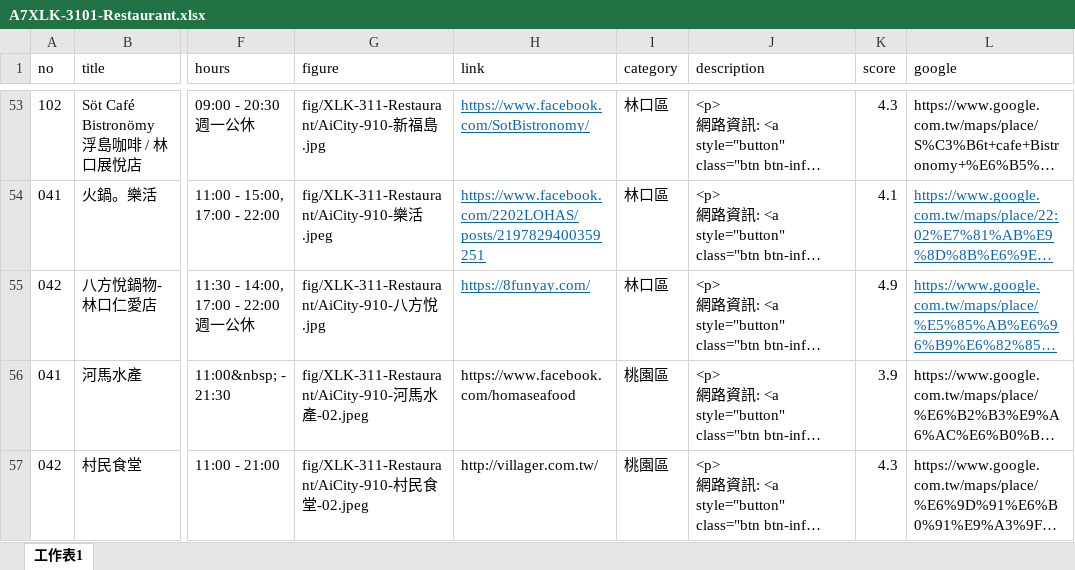
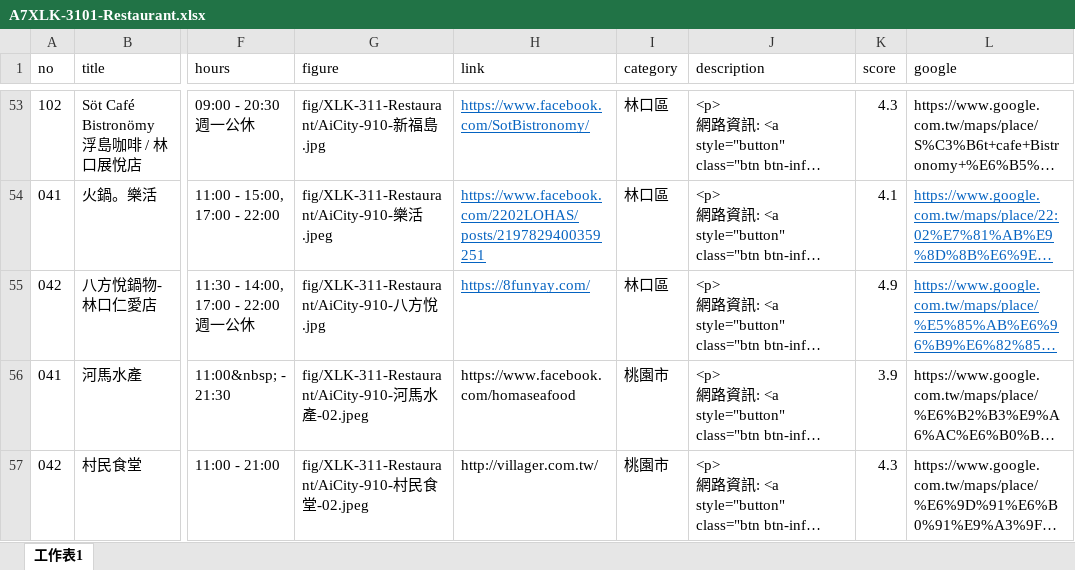
Before and after one commit to TCWang/A7Xinlinkou, an Excel workbook: db/A7XLK-3101-Restaurant.xlsx, sheet 工作表1, drawn as a sheet; only a part is shown, gaps mark what is left out; long unchanged cells end in …; values as stored, in another font and other column widths than the file's, no borders; the diff covers the shown part only; the diff names each change by its address in the sheet, - before the commit and + after, or states it on an @@ line.

```diff
--- a/db/A7XLK-3101-Restaurant.xlsx (sheet 工作表1)
+++ b/db/A7XLK-3101-Restaurant.xlsx (sheet 工作表1)
-I56:I57 (category): 桃園區
+I56:I57 (category): 桃園市
```
Also changed, not shown: 1 added row elsewhere in this sheet, 4 other files.
